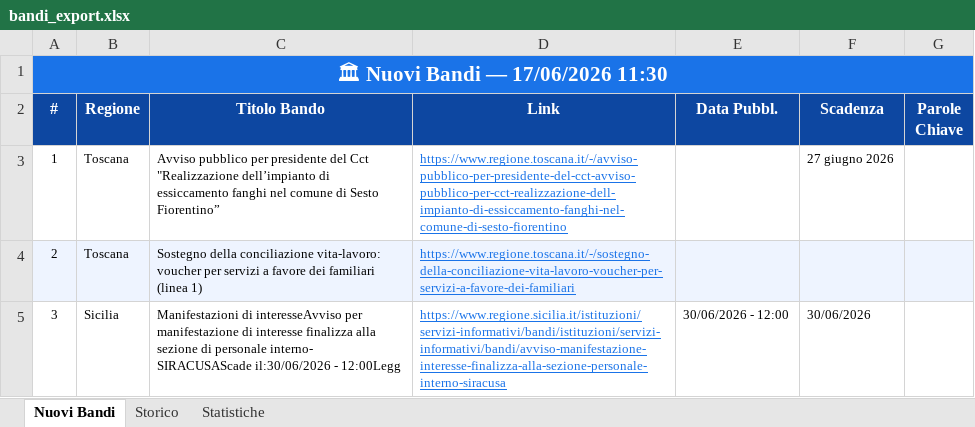
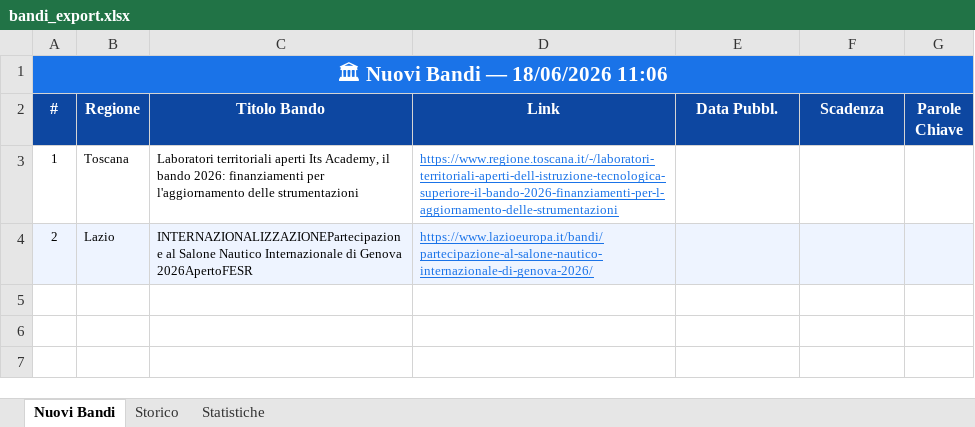
Before and after one commit to cdalvise/bandi-monitor, an Excel workbook: data/bandi_export.xlsx, sheet Nuovi Bandi, drawn as a sheet; values as stored, in another font and other column widths than the file's, no borders; the diff names each change by its address in the sheet, - before the commit and + after, or states it on an @@ line.

```diff
--- a/data/bandi_export.xlsx (sheet Nuovi Bandi)
+++ b/data/bandi_export.xlsx (sheet Nuovi Bandi)
-A1 (#): 🏛 Nuovi Bandi — 17/06/2026 11:30
+A1 (#): 🏛 Nuovi Bandi — 18/06/2026 11:06
-C3 (Titolo Bando): Avviso pubblico per presidente del Cct "Realizzazione dell’impianto di essiccamento fanghi nel comune di Sesto Fiorentino”
+C3 (Titolo Bando): Laboratori territoriali aperti Its Academy, il bando 2026: finanziamenti per l'aggiornamento delle strumentazioni
-D3 (Link): https://www.regione.toscana.it/-/avviso-pubblico-per-presidente-del-cct-avviso-pubblico-per-cct-realizzazione-dell-impianto-di-essiccamento-fanghi-nel-comune-di-sesto-fiorentino
+D3 (Link): https://www.regione.toscana.it/-/laboratori-territoriali-aperti-dell-istruzione-tecnologica-superiore-il-bando-2026-finanziamenti-per-l-aggiornamento-delle-strumentazioni
-F3 (Scadenza): 27 giugno 2026
+F3 (Scadenza): (empty)
-B4 (Regione): Toscana
+B4 (Regione): Lazio
-C4 (Titolo Bando): Sostegno della conciliazione vita-lavoro: voucher per servizi a favore dei familiari (linea 1)
+C4 (Titolo Bando): INTERNAZIONALIZZAZIONEPartecipazione al Salone Nautico Internazionale di Genova 2026ApertoFESR
-D4 (Link): https://www.regione.toscana.it/-/sostegno-della-conciliazione-vita-lavoro-voucher-per-servizi-a-favore-dei-familiari
+D4 (Link): https://www.lazioeuropa.it/bandi/partecipazione-al-salone-nautico-internazionale-di-genova-2026/
-row 5: 3 | Sicilia | Manifestazioni di interesseAvviso per manifestazione di interesse finalizza alla sezione di personale interno- SIRACUSAScade il:30/06/2026 - 12:00Legg | https://www.regione.sicilia.it/istituzioni/servizi-informativi/bandi/istituzioni/servizi-informativi/bandi/avviso-manifestazione-interesse-finalizza-alla-sezione-personale-interno-siracusa | 30/06/2026 - 12:00 | 30/06/2026
```
Also changed, not shown: sheet Storico, sheet Statistiche, 1 other file.
